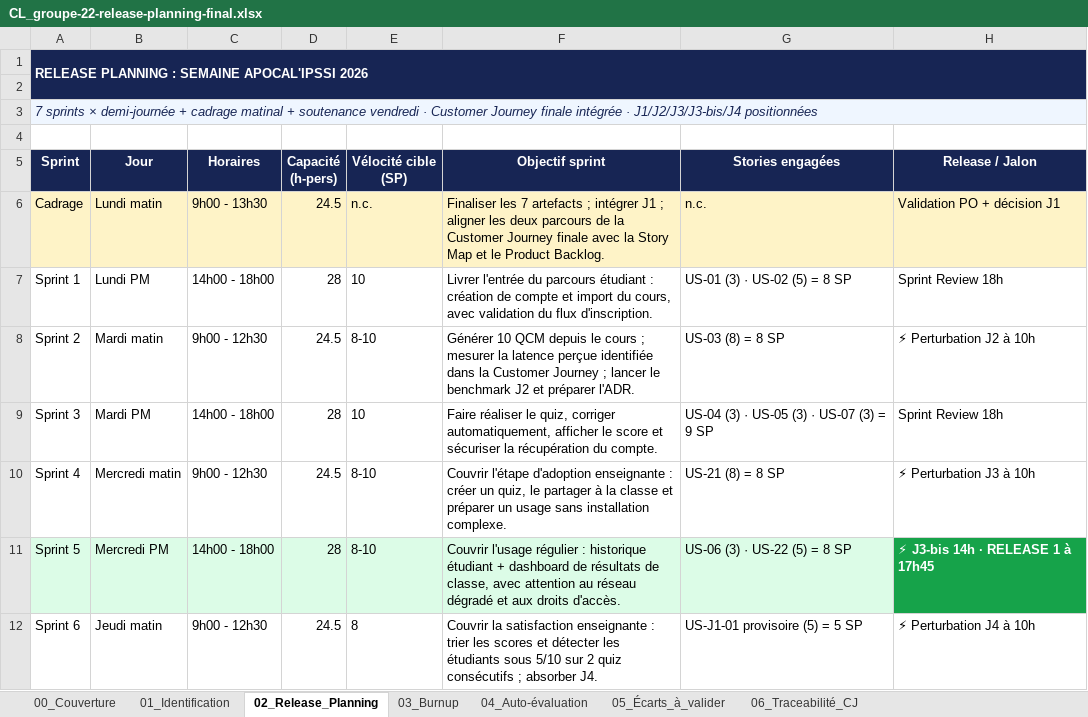
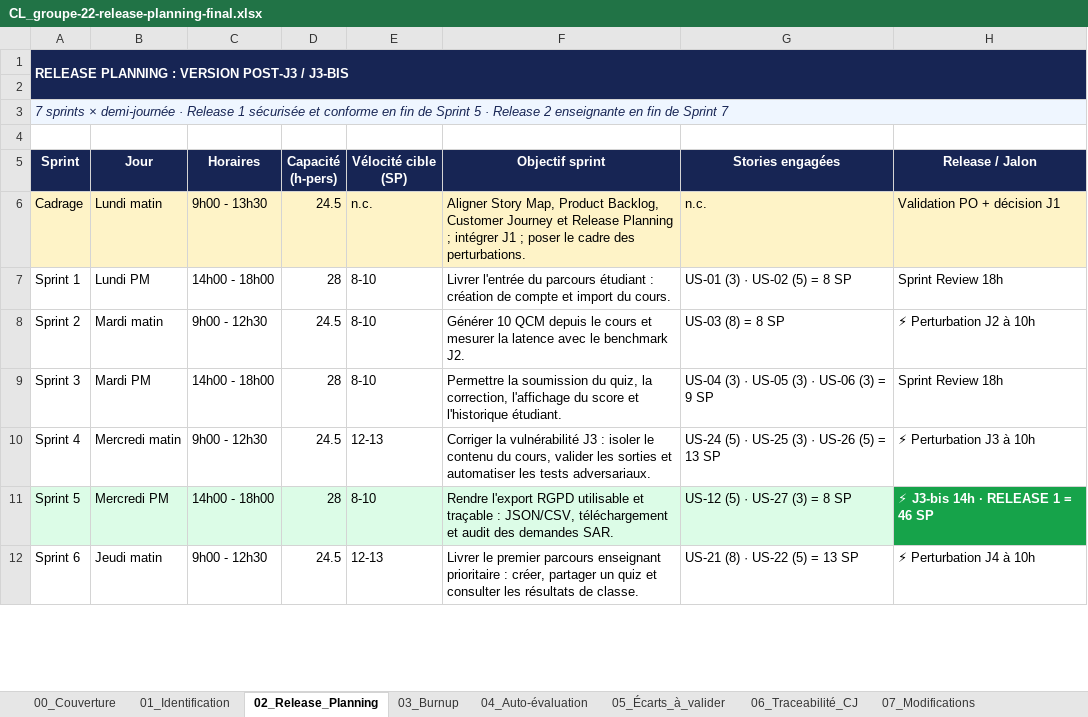
Before and after one commit to Yue75/IPSSI_APOCAL_KIT, an Excel workbook: CL_groupe-22-release-planning-final.xlsx, sheet 02_Release_Planning, drawn as a sheet; only a part is shown; values as stored, in another font and other column widths than the file's, no borders; the diff covers the shown part only; the diff names each change by its address in the sheet, - before the commit and + after, or states it on an @@ line.

Commit message:
MAJ Release Planning après Perturbation J3 et J3B

```diff
--- a/CL_groupe-22-release-planning-final.xlsx (sheet 02_Release_Planning)
+++ b/CL_groupe-22-release-planning-final.xlsx (sheet 02_Release_Planning)
+sheet tab: 07_Modifications
-A1 (Sprint): RELEASE PLANNING : SEMAINE APOCAL'IPSSI 2026
+A1 (Sprint): RELEASE PLANNING : VERSION POST-J3 / J3-BIS
-A3 (Sprint): …× demi-journée + cadrage matinal + soutenance vendredi · Customer Journey finale intégrée · J1/J2/J3/J3-bis/J4 positionnées
+A3 (Sprint): …× demi-journée · Release 1 sécurisée et conforme en fin de Sprint 5 · Release 2 enseignante en fin de Sprint 7
-F6 (Objectif sprint): Finaliser les 7 artefacts ; intégrer J1 ; aligner les deux parcours de la Customer Journey finale avec la Story Map et le Product Backlog.
+F6 (Objectif sprint): Aligner Story Map, Product Backlog, Customer Journey et Release Planning ; intégrer J1 ; poser le cadre des perturbations.
-E7 (Vélocité cible (SP)): 10
+E7 (Vélocité cible (SP)): 8-10
-F7 (Objectif sprint): …import du cours, avec validation du flux d'inscription.
+F7 (Objectif sprint): …import du cours.
-F8 (Objectif sprint): …le cours ; mesurer la latence perçue identifiée dans la Customer Journey ; lancer le benchmark J2 et préparer l'ADR.
+F8 (Objectif sprint): …le cours et mesurer la latence avec le benchmark J2.
-E9 (Vélocité cible (SP)): 10
+E9 (Vélocité cible (SP)): 8-10
-F9 (Objectif sprint): Faire réaliser le quiz, corriger automatiquement, afficher le score et sécuriser la récupération du compte.
+F9 (Objectif sprint): Permettre la soumission du quiz, la correction, l'affichage du score et l'historique étudiant.
-G9 (Stories engagées): US-04 (3) · US-05 (3) · US-07 (3) = 9 SP
+G9 (Stories engagées): US-04 (3) · US-05 (3) · US-06 (3) = 9 SP
-E10 (Vélocité cible (SP)): 8-10
+E10 (Vélocité cible (SP)): 12-13
-F10 (Objectif sprint): Couvrir l'étape d'adoption enseignante : créer un quiz, le partager à la classe et préparer un usage sans installation complexe.
+F10 (Objectif sprint): Corriger la vulnérabilité J3 : isoler le contenu du cours, valider les sorties et automatiser les tests adversariaux.
-G10 (Stories engagées): US-21 (8) = 8 SP
+G10 (Stories engagées): US-24 (5) · US-25 (3) · US-26 (5) = 13 SP
-F11 (Objectif sprint): Couvrir l'usage régulier : historique étudiant + dashboard de résultats de classe, avec attention au réseau dégradé et aux droits d'accès.
+F11 (Objectif sprint): Rendre l'export RGPD utilisable et traçable : JSON/CSV, téléchargement et audit des demandes SAR.
-G11 (Stories engagées): US-06 (3) · US-22 (5) = 8 SP
+G11 (Stories engagées): US-12 (5) · US-27 (3) = 8 SP
-H11 (Release / Jalon): ⚡ J3-bis 14h · RELEASE 1 à 17h45
+H11 (Release / Jalon): ⚡ J3-bis 14h · RELEASE 1 = 46 SP
-E12 (Vélocité cible (SP)): 8
+E12 (Vélocité cible (SP)): 12-13
-F12 (Objectif sprint): Couvrir la satisfaction enseignante : trier les scores et détecter les étudiants sous 5/10 sur 2 quiz consécutifs ; absorber J4.
+F12 (Objectif sprint): Livrer le premier parcours enseignant prioritaire : créer, partager un quiz et consulter les résultats de classe.
-G12 (Stories engagées): US-J1-01 provisoire (5) = 5 SP
+G12 (Stories engagées): US-21 (8) · US-22 (5) = 13 SP
```
Also changed, not shown: 1 added row, 1 removed row and 12 edited cells elsewhere in this sheet, sheet 06_Traceabilité_CJ, sheet 05_Écarts_à_valider, sheet 04_Auto-évaluation, sheet 03_Burnup, sheet 01_Identification, sheet 00_Couverture, other sheet tabs, formulas that keep their value, charts or pictures.
